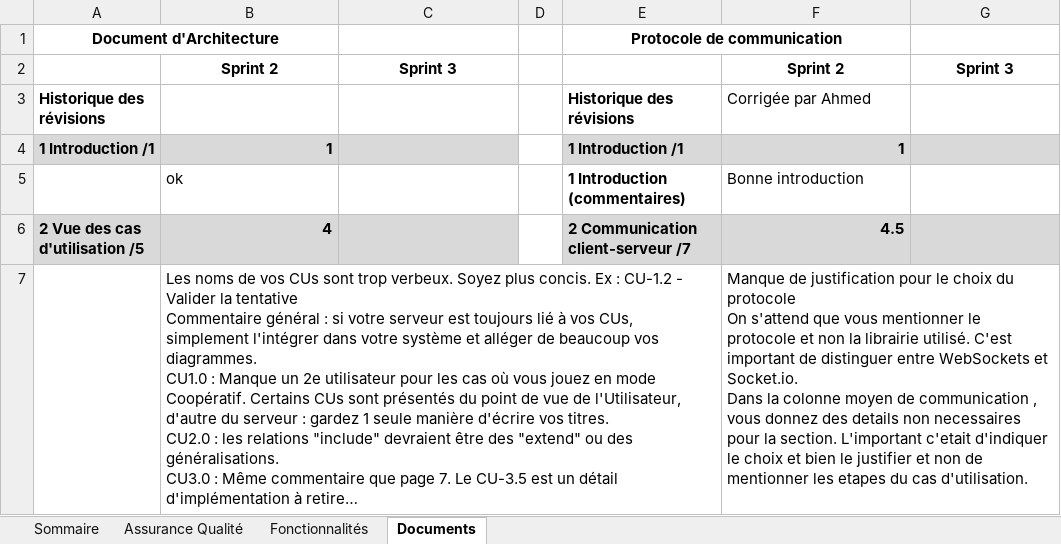
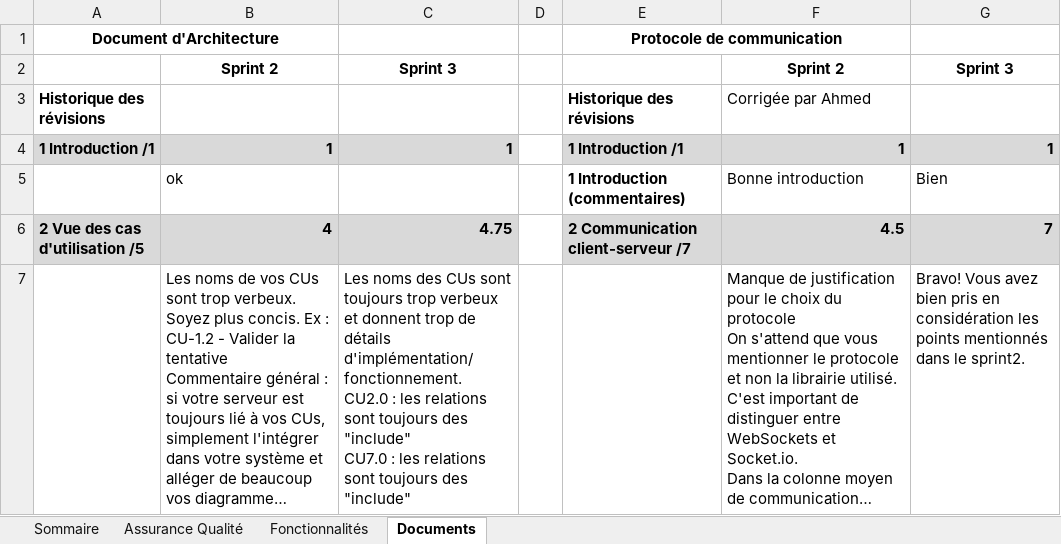
Before and after one commit to GabrielLouka/LOG2990-203, an Excel workbook: Equipe203.xlsx, sheet Documents, drawn as a sheet; only a part is shown; long unchanged cells end in …; values as stored, in another font and other column widths than the file's, no borders; ↵ is a line break in a cell; the diff covers the shown part only; the diff names each change by its address in the sheet, - before the commit and + after, or states it on an @@ line.

Commit message:
Correction sprint3

```diff
--- a/Equipe203.xlsx (sheet Documents)
+++ b/Equipe203.xlsx (sheet Documents)
-C4: (empty)
+C4: 1
-G4: (empty)
+G4: 1
-G5: (empty)
+G5: Bien
-C6: (empty)
+C6: 4.75
-G6: (empty)
+G6: 7
-C7: (empty)
+C7: Les noms des CUs sont toujours trop verbeux et donnent trop de détails d'implémentation/fonctionnement. ↵ CU2.0 : les relations sont toujours des "include" ↵ CU7.0 : les relations sont toujours des "include"
-G7: (empty)
+G7: Bravo! Vous avez bien pris en considération les points mentionnés dans le sprint2.
```
Also changed, not shown: 18 edited cells elsewhere in this sheet, sheet Fonctionnalités, sheet Assurance Qualité, sheet Sommaire.
